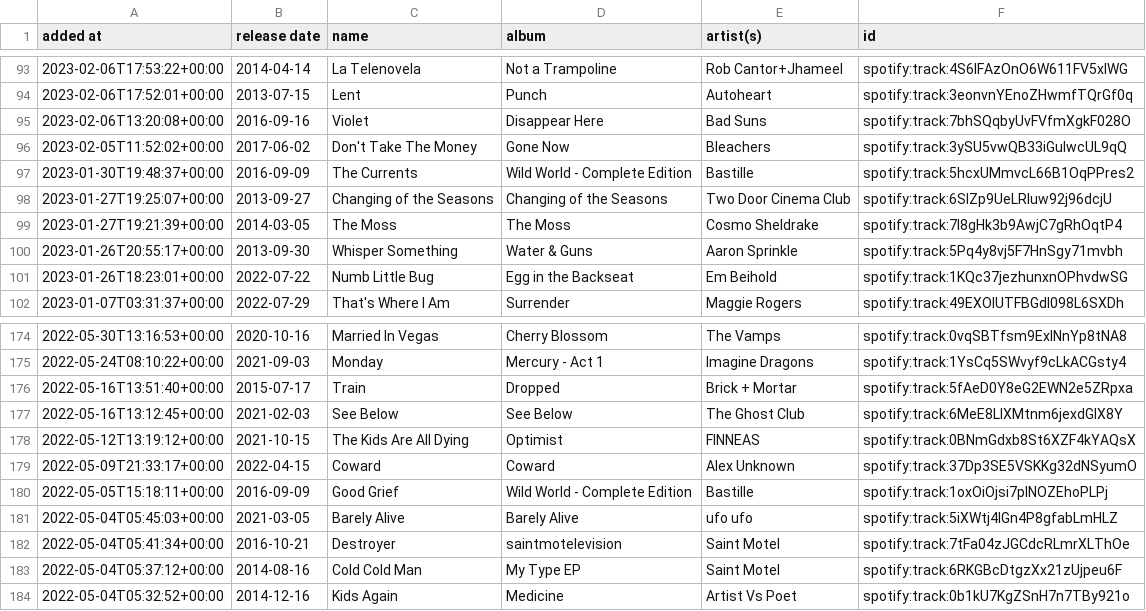
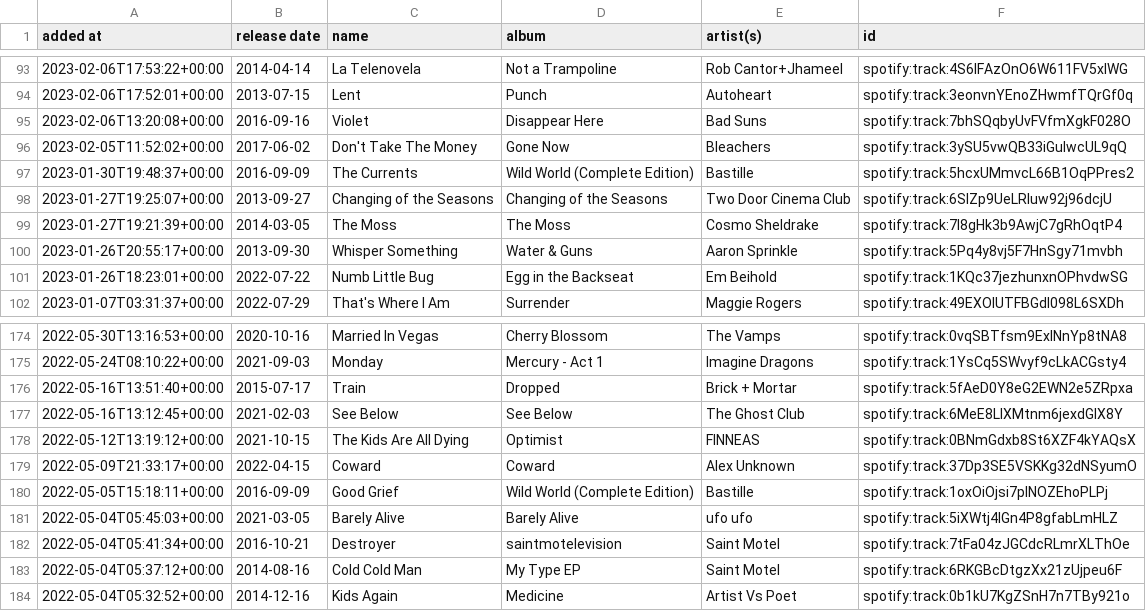
Before and after one commit to DusterTheFirst/playlist, a CSV file: liked_songs.csv, drawn as a sheet; only a part is shown, gaps mark what is left out.

```diff
--- a/liked_songs.csv
+++ b/liked_songs.csv
@@ -96,3 +96,3 @@ added at,release date,name,album,artist(s),id
 2023-02-05T11:52:02+00:00,2017-06-02,Don't Take The Money,Gone Now,Bleachers,spotify:track:3ySU5vwQB33iGulwcUL9qQ
-2023-01-30T19:48:37+00:00,2016-09-09,The Currents,Wild World - Complete Edition,Bastille,spotify:track:5hcxUMmvcL66B1OqPPres2
+2023-01-30T19:48:37+00:00,2016-09-09,The Currents,Wild World (Complete Edition),Bastille,spotify:track:5hcxUMmvcL66B1OqPPres2
 2023-01-27T19:25:07+00:00,2013-09-27,Changing of the Seasons,Changing of the Seasons,Two Door Cinema Club,spotify:track:6SlZp9UeLRIuw92j96dcjU
@@ -179,3 +179,3 @@ added at,release date,name,album,artist(s),id
 2022-05-09T21:33:17+00:00,2022-04-15,Coward,Coward,Alex Unknown,spotify:track:37Dp3SE5VSKKg32dNSyumO
-2022-05-05T15:18:11+00:00,2016-09-09,Good Grief,Wild World - Complete Edition,Bastille,spotify:track:1oxOiOjsi7plNOZEhoPLPj
+2022-05-05T15:18:11+00:00,2016-09-09,Good Grief,Wild World (Complete Edition),Bastille,spotify:track:1oxOiOjsi7plNOZEhoPLPj
 2022-05-04T05:45:03+00:00,2021-03-05,Barely Alive,Barely Alive,ufo ufo,spotify:track:5iXWtj4lGn4P8gfabLmHLZ
```
